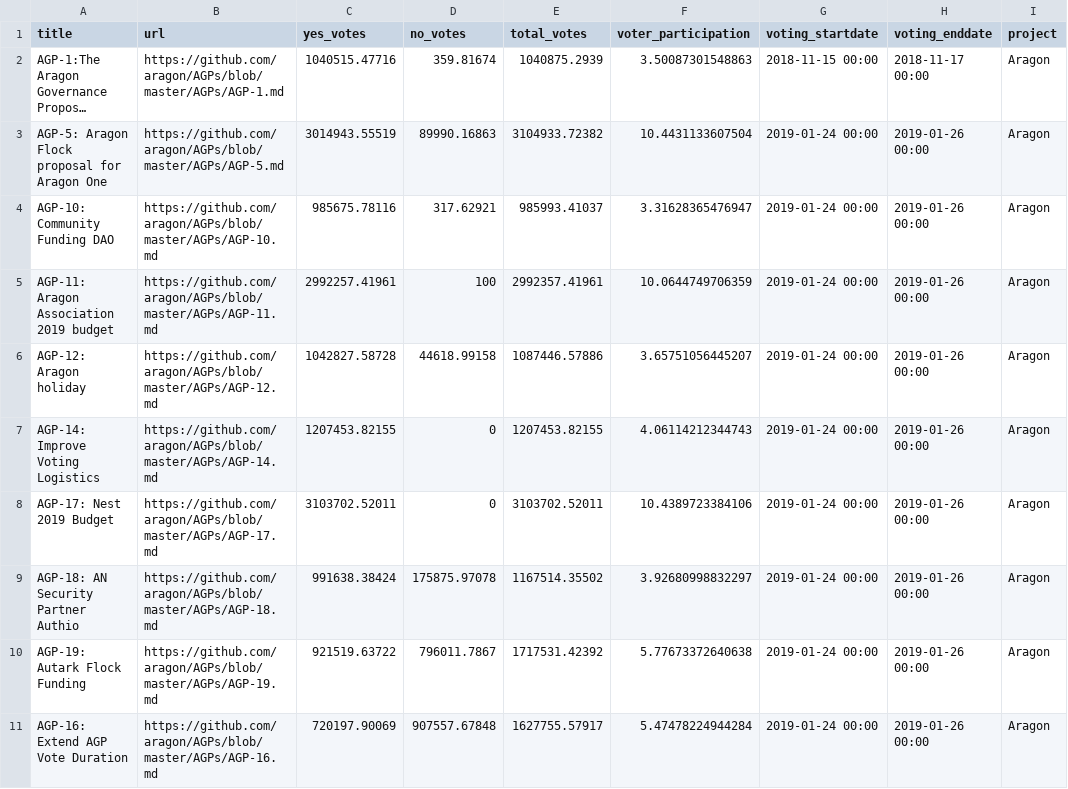
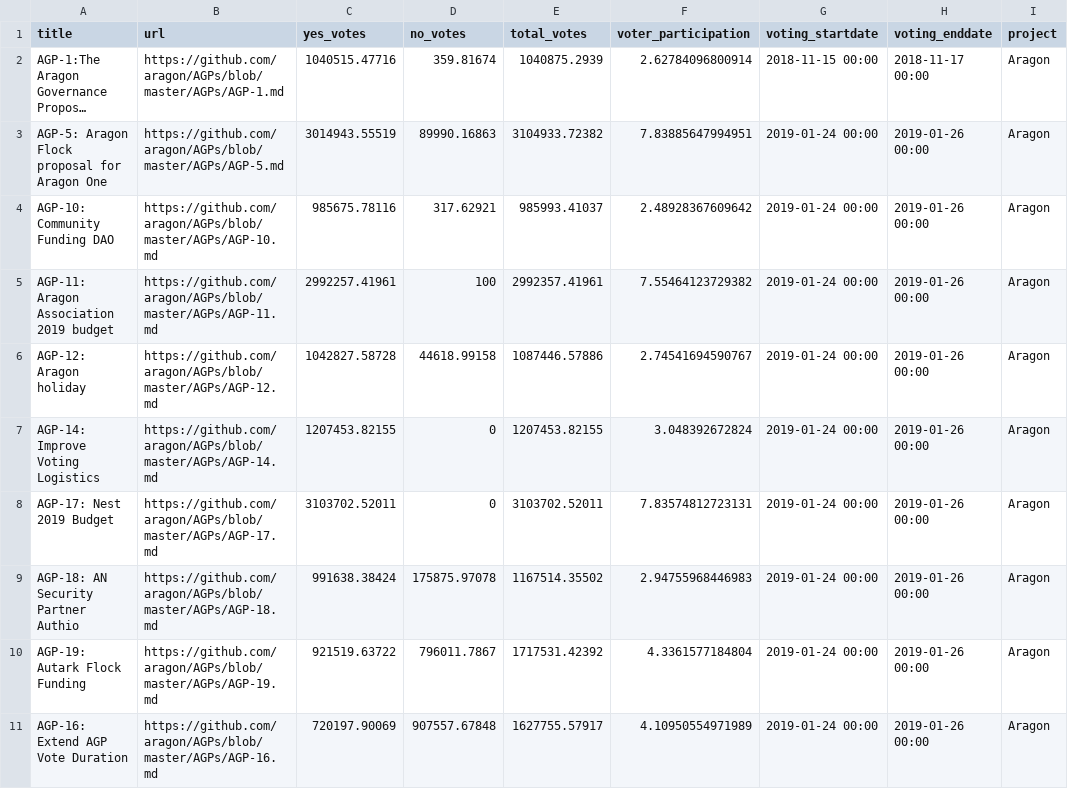
Before and after one commit to RichardRed0x/crypto-governance-research, a CSV file: governance-proposals/Aragon-proposals.csv, drawn as a sheet; only a part is shown; long unchanged cells end in …; the diff covers the shown part only; the diff names each change by its address in the sheet, - before the commit and + after, or states it on an @@ line.

Commit message:
AGP voting round 2

```diff
--- a/governance-proposals/Aragon-proposals.csv
+++ b/governance-proposals/Aragon-proposals.csv
-F2 (voter_participation): 3.50087301548863
+F2 (voter_participation): 2.62784096800914
-F3 (voter_participation): 10.4431133607504
+F3 (voter_participation): 7.83885647994951
-F4 (voter_participation): 3.31628365476947
+F4 (voter_participation): 2.48928367609642
-F5 (voter_participation): 10.0644749706359
+F5 (voter_participation): 7.55464123729382
-F6 (voter_participation): 3.65751056445207
+F6 (voter_participation): 2.74541694590767
-F7 (voter_participation): 4.06114212344743
+F7 (voter_participation): 3.048392672824
-F8 (voter_participation): 10.4389723384106
+F8 (voter_participation): 7.83574812723131
-F9 (voter_participation): 3.92680998832297
+F9 (voter_participation): 2.94755968446983
-F10 (voter_participation): 5.77673372640638
+F10 (voter_participation): 4.3361577184804
-F11 (voter_participation): 5.47478224944284
+F11 (voter_participation): 4.10950554971989
```
Also changed, not shown: 9 added rows elsewhere in this file.
